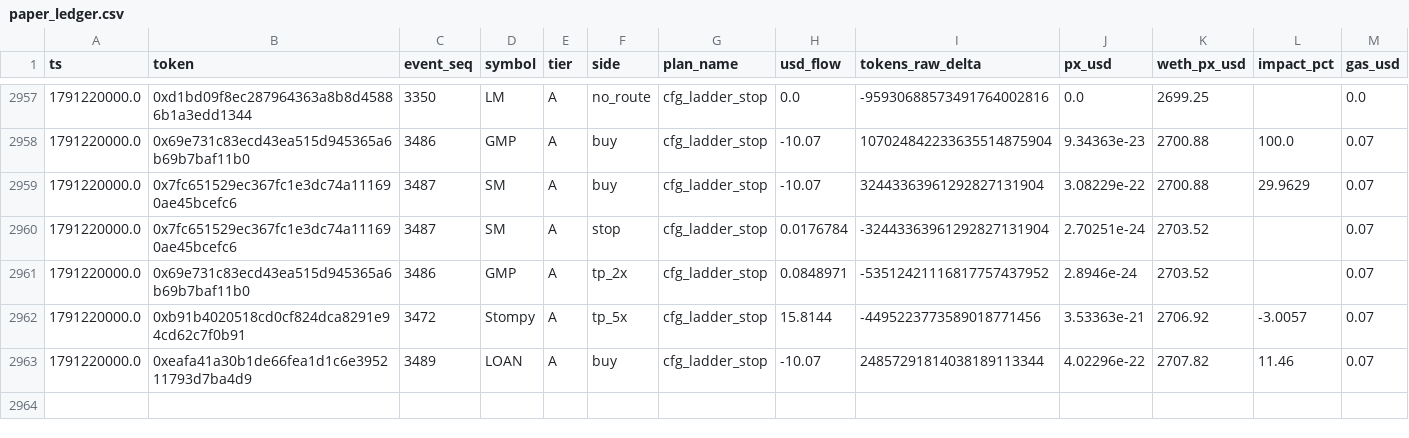
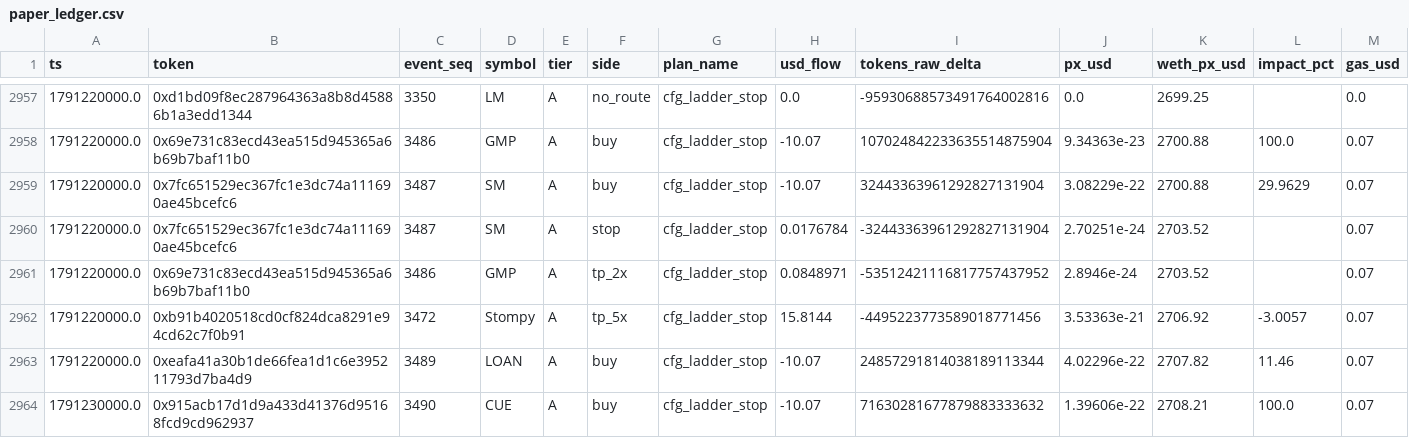
Before and after one commit to yousefjan2007-crypto/robinhood-screener, a CSV file: data/paper_ledger.csv, drawn as a sheet; only a part is shown, gaps mark what is left out; rows hold the shown columns only; the diff names each change by its address in the sheet, - before the commit and + after, or states it on an @@ line.

```diff
--- a/data/paper_ledger.csv
+++ b/data/paper_ledger.csv
+row 2964: 1791230000.0 | 0x915acb17d1d9a433d41376d95168fcd9cd962937 | 3490 | CUE | A | buy | cfg_ladder_stop | -10.07 | 71630281677879883333632 | 1.39606e-22 | 2708.21 | 100.0 | 0.07
```
Also changed, not shown: 13 other files.
